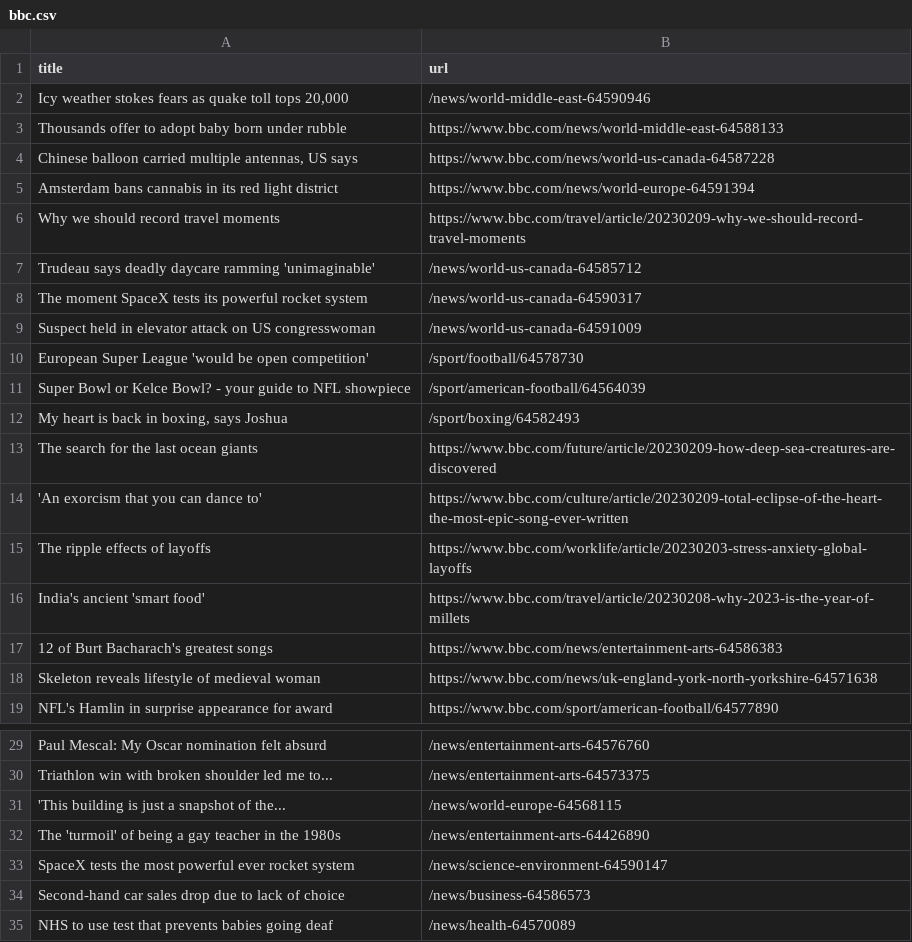
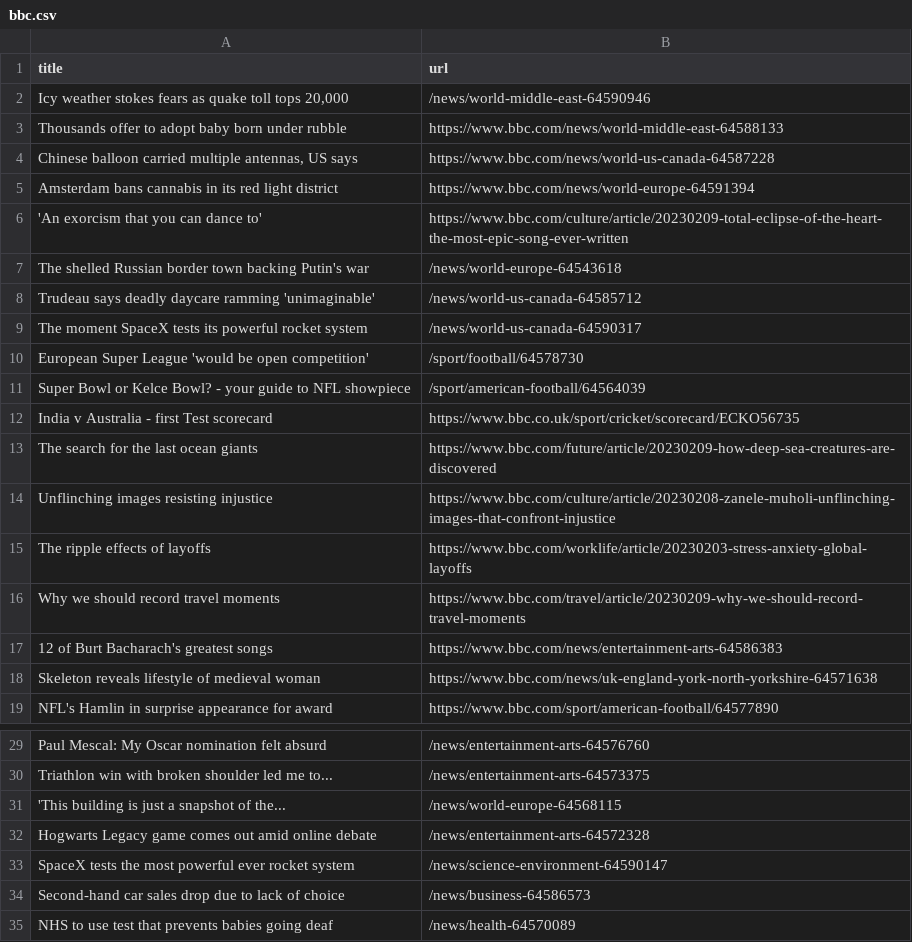
Before and after one commit to ramanshreya/automatic-scraper, a CSV file: bbc.csv, drawn as a sheet; only a part is shown, gaps mark what is left out.

```diff
--- a/bbc.csv
+++ b/bbc.csv
@@ -5,13 +5,13 @@ Thousands offer to adopt baby born under rubble,https://www.bbc.com/news/world-m
 Amsterdam bans cannabis in its red light district,https://www.bbc.com/news/world-europe-64591394
-Why we should record travel moments,https://www.bbc.com/travel/article/20230209-why-we-should-record-travel-moments
+'An exorcism that you can dance to',https://www.bbc.com/culture/article/20230209-total-eclipse-of-the-heart-the-most-epic-song-ever-written
+The shelled Russian border town backing Putin's war,/news/world-europe-64543618
 Trudeau says deadly daycare ramming 'unimaginable',/news/world-us-canada-64585712
 The moment SpaceX tests its powerful rocket system,/news/world-us-canada-64590317
-Suspect held in elevator attack on US congresswoman,/news/world-us-canada-64591009
 European Super League 'would be open competition',/sport/football/64578730
 Super Bowl or Kelce Bowl? - your guide to NFL showpiece,/sport/american-football/64564039
-"My heart is back in boxing, says Joshua",/sport/boxing/64582493
+India v Australia - first Test scorecard,https://www.bbc.co.uk/sport/cricket/scorecard/ECKO56735
 The search for the last ocean giants,https://www.bbc.com/future/article/20230209-how-deep-sea-creatures-are-discovered
-'An exorcism that you can dance to',https://www.bbc.com/culture/article/20230209-total-eclipse-of-the-heart-the-most-epic-song-ever-written
+Unflinching images resisting injustice,https://www.bbc.com/culture/article/20230208-zanele-muholi-unflinching-images-that-confront-injustice
 The ripple effects of layoffs,https://www.bbc.com/worklife/article/20230203-stress-anxiety-global-layoffs
-India's ancient 'smart food',https://www.bbc.com/travel/article/20230208-why-2023-is-the-year-of-millets
+Why we should record travel moments,https://www.bbc.com/travel/article/20230209-why-we-should-record-travel-moments
 12 of Burt Bacharach's greatest songs,https://www.bbc.com/news/entertainment-arts-64586383
@@ -31,3 +31,3 @@ Triathlon win with broken shoulder led me to...,/news/entertainment-arts-6457337
 'This building is just a snapshot of the...,/news/world-europe-64568115
-The 'turmoil' of being a gay teacher in the 1980s,/news/entertainment-arts-64426890
+Hogwarts Legacy game comes out amid online debate,/news/entertainment-arts-64572328
 SpaceX tests the most powerful ever rocket system,/news/science-environment-64590147
```
